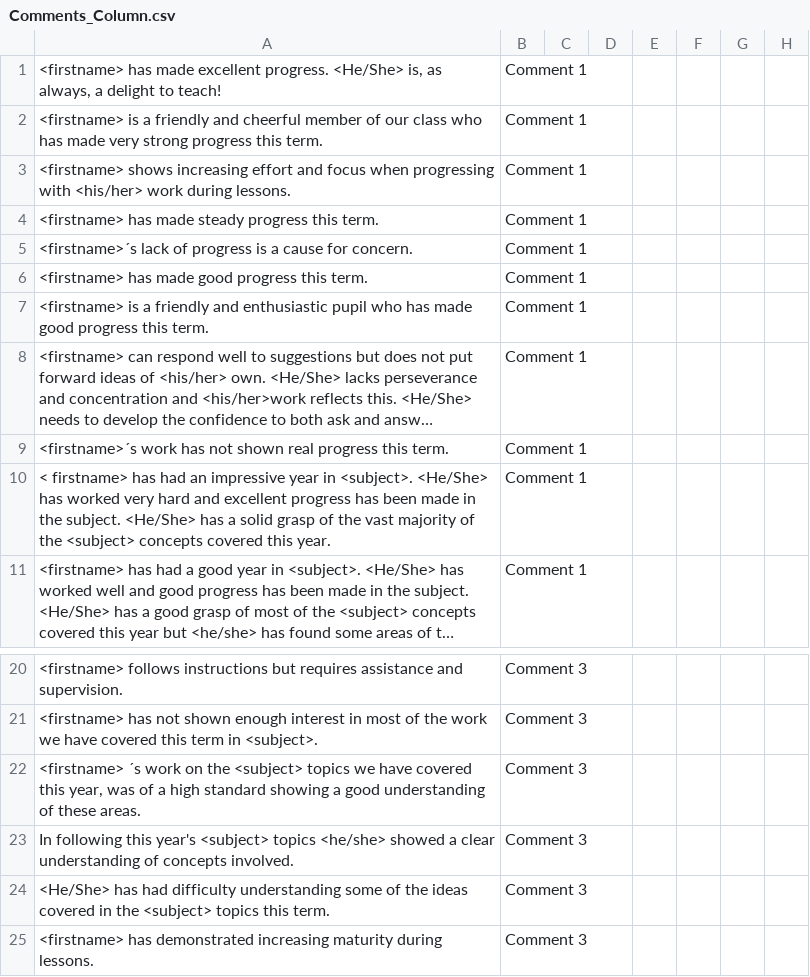
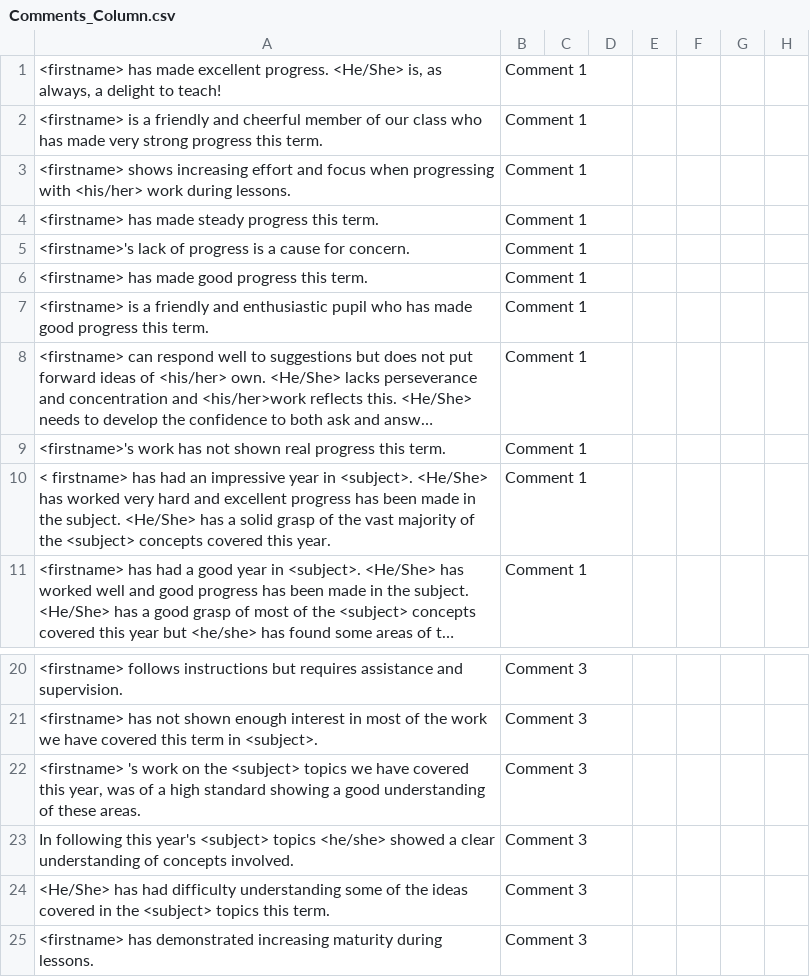
Before and after one commit to dvazqueza/nltk_comments, a CSV file: Comments/SOURCE/Comments_Column.csv, drawn as a sheet; only a part is shown, gaps mark what is left out; long unchanged cells end in …; the diff names each change by its address in the sheet, - before the commit and + after, or states it on an @@ line.

```diff
--- a/Comments/SOURCE/Comments_Column.csv
+++ b/Comments/SOURCE/Comments_Column.csv
-A5: <firstname>´s lack of…
+A5: <firstname>'s lack of…
-A9: <firstname>´s work has…
+A9: <firstname>'s work has…
-A22: <firstname> ´s work on…
+A22: <firstname> 's work on…
```
Also changed, not shown: Comments/GRADES/IT2A2-I1-report.csv, 6 other files.
